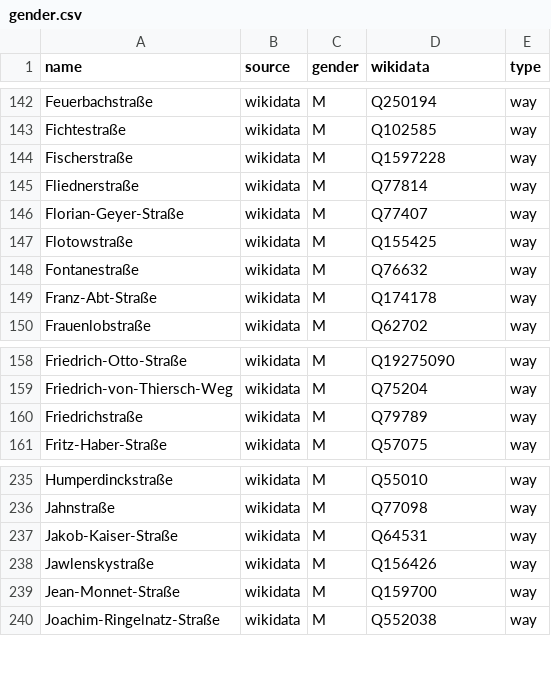
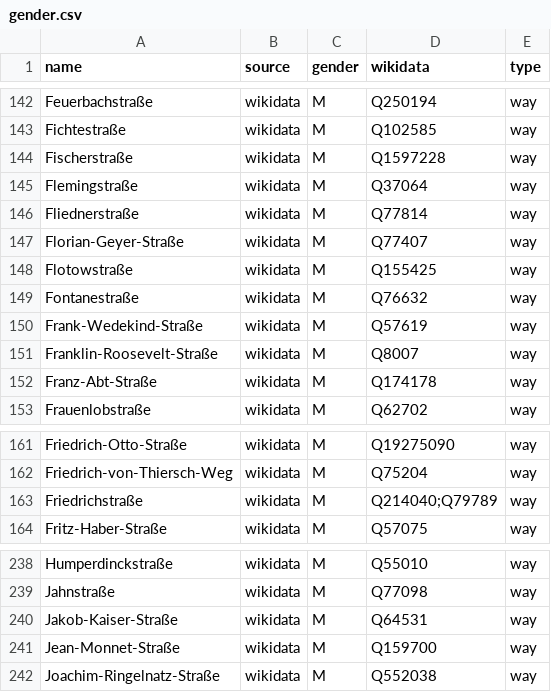
Before and after one commit to EqualStreetNames/equalstreetnames-wiesbaden, a CSV file: data/gender.csv, drawn as a sheet; only a part is shown, gaps mark what is left out.

```diff
--- a/data/gender.csv
+++ b/data/gender.csv
@@ -144,2 +144,3 @@ Fichtestraße,wikidata,M,Q102585,way
 Fischerstraße,wikidata,M,Q1597228,way
+Flemingstraße,wikidata,M,Q37064,way
 Fliednerstraße,wikidata,M,Q77814,way
@@ -148,2 +149,4 @@ Flotowstraße,wikidata,M,Q155425,way
 Fontanestraße,wikidata,M,Q76632,way
+Frank-Wedekind-Straße,wikidata,M,Q57619,way
+Franklin-Roosevelt-Straße,wikidata,M,Q8007,way
 Franz-Abt-Straße,wikidata,M,Q174178,way
@@ -159,3 +162,3 @@ Friedrich-Otto-Straße,wikidata,M,Q19275090,way
 Friedrich-von-Thiersch-Weg,wikidata,M,Q75204,way
-Friedrichstraße,wikidata,M,Q79789,way
+Friedrichstraße,wikidata,M,Q214040;Q79789,way
 Fritz-Haber-Straße,wikidata,M,Q57075,way
@@ -237,3 +240,2 @@ Jahnstraße,wikidata,M,Q77098,way
 Jakob-Kaiser-Straße,wikidata,M,Q64531,way
-Jawlenskystraße,wikidata,M,Q156426,way
 Jean-Monnet-Straße,wikidata,M,Q159700,way
```
Also changed, not shown: data/other.csv, 3 other files.
